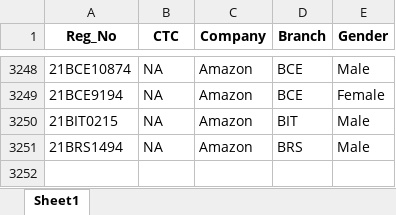
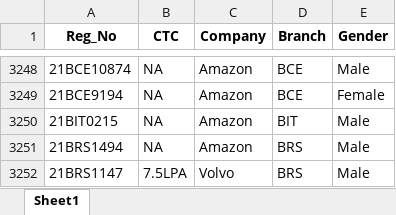
Before and after one commit to whysumedh/vit-placements-tracker, an Excel workbook: google_sheet_data.xlsx, sheet Sheet1, drawn as a sheet; only a part is shown, gaps mark what is left out; values as stored, in another font and other column widths than the file's, no borders; the diff names each change by its address in the sheet, - before the commit and + after, or states it on an @@ line.

```diff
--- a/google_sheet_data.xlsx (sheet Sheet1)
+++ b/google_sheet_data.xlsx (sheet Sheet1)
+row 3252: 21BRS1147 | 7.5LPA | Volvo | BRS | Male
```
Also changed, not shown: 1 other file.
